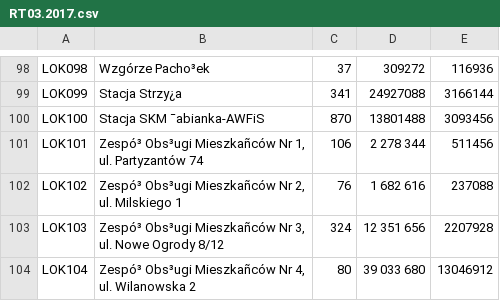
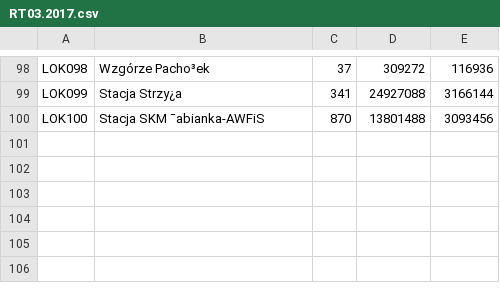
Before and after one commit to infoshareacademy/jcsz1-RED, a CSV file: WhereWiFi/WiFi.Library/Files/RT03.2017.csv, drawn as a sheet; only a part is shown, gaps mark what is left out.

Commit message:
added feature loading data from files

```diff
--- a/WhereWiFi/WiFi.Library/Files/RT03.2017.csv
+++ b/WhereWiFi/WiFi.Library/Files/RT03.2017.csv
@@ -100,9 +100 @@ LOK099,Stacja Strzy¿a,341,24927088,3166144
 LOK100,Stacja SKM ¯abianka-AWFiS,870,13801488,3093456
-LOK101,"Zespó³ Obs³ugi Mieszkañców Nr 1,
-ul. Partyzantów 74",106,2 278 344,511456
-LOK102,"Zespó³ Obs³ugi Mieszkañców Nr 2,
-ul. Milskiego 1",76,1 682 616,237088
-LOK103,"Zespó³ Obs³ugi Mieszkañców Nr 3,
-ul. Nowe Ogrody 8/12",324,12 351 656,2207928
-LOK104,"Zespó³ Obs³ugi Mieszkañców Nr 4,
-ul. Wilanowska 2",80,39 033 680,13046912
```
Also changed, not shown: WhereWiFi/WiFi.Library/Files/RT02.2017.csv, 4 other files.
